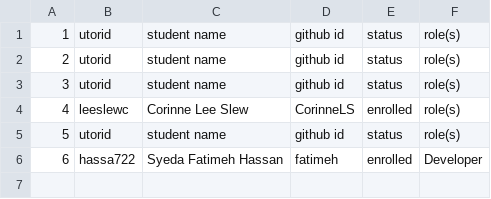
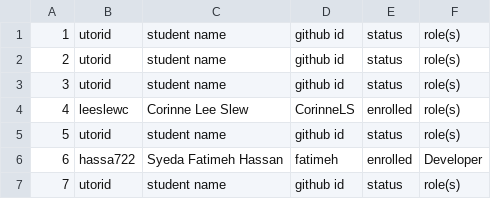
Before and after one commit to csc301-2023-winter/project-12-unitedforliteracy-t, a CSV file: team/Team-12-EUO.csv, drawn as a sheet; the diff names each change by its address in the sheet, - before the commit and + after, or states it on an @@ line.

Commit message:
Update Team-12-EUO.csv

```diff
--- a/team/Team-12-EUO.csv
+++ b/team/Team-12-EUO.csv
+row 7: 7 | utorid | student name | github id | status | role(s)
```
